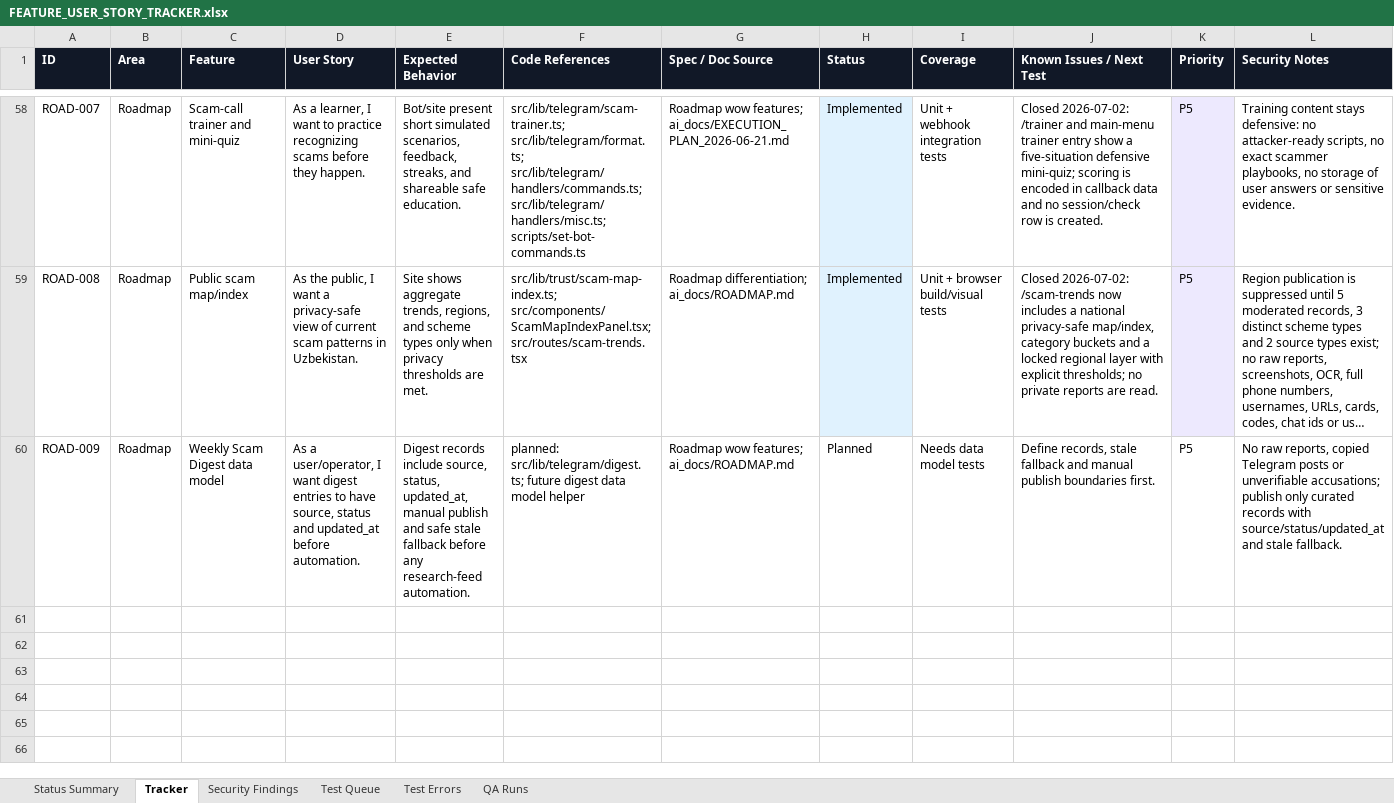
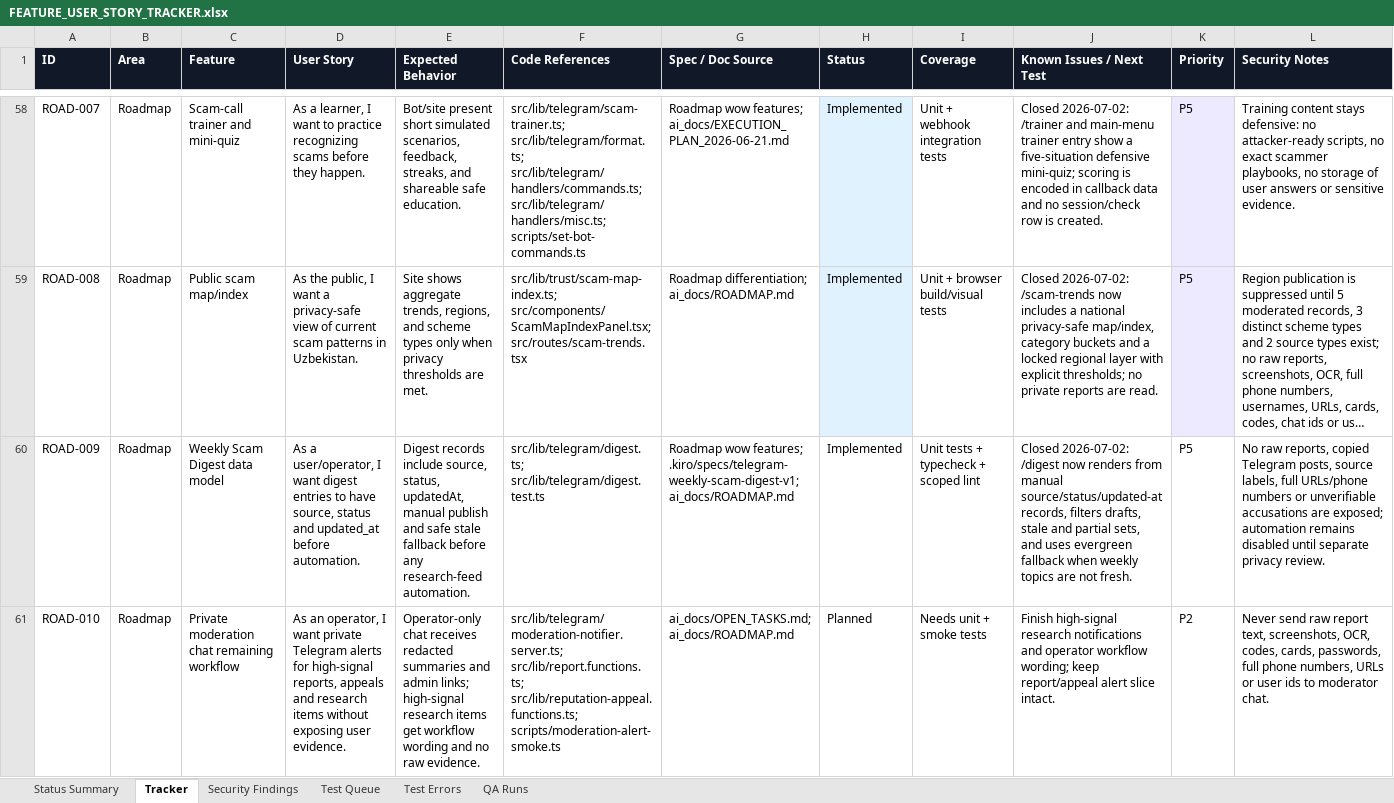
Before and after one commit to Web-pixel-creator/Scam-guard-Main, an Excel workbook: ai_docs/FEATURE_USER_STORY_TRACKER.xlsx, sheet Tracker, drawn as a sheet; only a part is shown, gaps mark what is left out; long unchanged cells end in …; values as stored, in another font and other column widths than the file's, no borders; the diff names each change by its address in the sheet, - before the commit and + after, or states it on an @@ line.

Commit message:
feat(telegram): add digest data model

```diff
--- a/ai_docs/FEATURE_USER_STORY_TRACKER.xlsx (sheet Tracker)
+++ b/ai_docs/FEATURE_USER_STORY_TRACKER.xlsx (sheet Tracker)
-E60 (Expected Behavior): …source, status, updated_at, manual publish…
+E60 (Expected Behavior): …source, status, updatedAt, manual publish…
-F60 (Code References): planned: src/lib/telegram/digest.ts; future digest data model helper
+F60 (Code References): src/lib/telegram/digest.ts; src/lib/telegram/digest.test.ts
-G60 (Spec / Doc Source): …wow features; ai_docs/ROADMAP.md
+G60 (Spec / Doc Source): …wow features; .kiro/specs/telegram-weekly-scam-digest-v1; ai_docs/ROADMAP.md
-H60 (Status): Planned
+H60 (Status): Implemented
-I60 (Coverage): Needs data model tests
+I60 (Coverage): Unit tests + typecheck + scoped lint
-J60 (Known Issues / Next Test): Define records, stale fallback and manual publish boundaries first.
+J60 (Known Issues / Next Test): Closed 2026-07-02: /digest now renders from manual source/status/updated-at records, filters drafts, stale and partial sets, and uses evergreen fallback when weekly topics are not fresh.
-L60 (Security Notes): …copied Telegram posts or unverifiable accusations; publish only curated records with source/status/updated_at and stale fallback.
+L60 (Security Notes): …copied Telegram posts, source labels, full URLs/phone numbers or unverifiable accusations are exposed; automation remains disabled until separate privacy review.
+row 61: ROAD-010 | Roadmap | Private moderation chat remaining workflow | As an operator, I want private Telegram alerts for high-signal reports, appeals and research items without exposing user evidence. | Operator-only chat receives redacted summaries and admin links; high-signal research items get workflow wording and no raw evidence. | src/lib/telegram/moderation-notifier.server.ts; src/lib/report.functions.ts; src/lib/reputation-appeal.functions.ts; scripts/moderation-alert-smoke.ts | ai_docs/OPEN_TASKS.md; ai_docs/ROADMAP.md | Planned | Needs unit + smoke tests | Finish high-signal research notifications and operator workflow wording; keep report/appeal alert slice intact. | P2 | Never send raw report text, screenshots, OCR, codes, cards, passwords, full phone numbers, URLs or user ids to moderator chat.
```
Also changed, not shown: sheet Test Queue, sheet QA Runs, sheet Status Summary, 9 other files.
